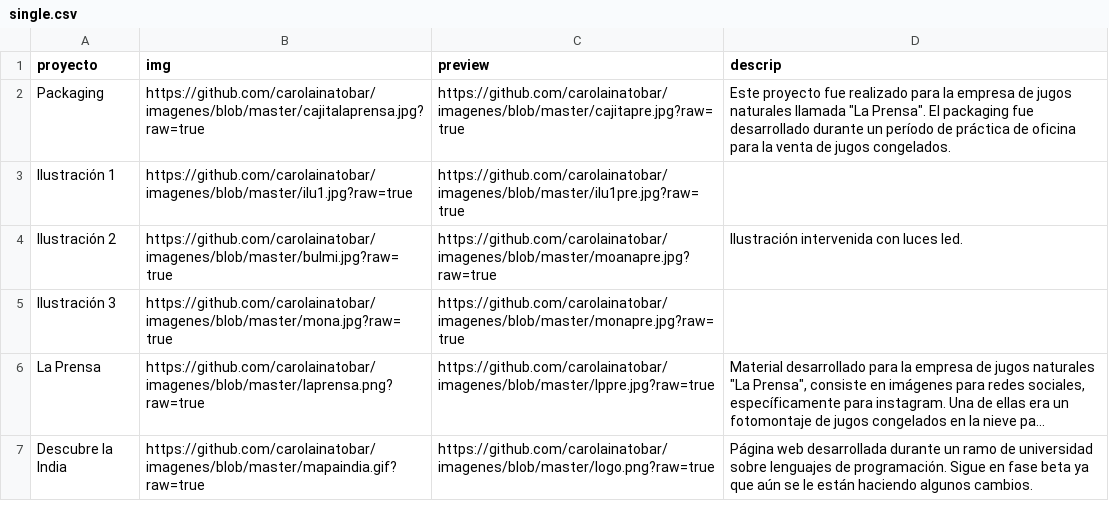
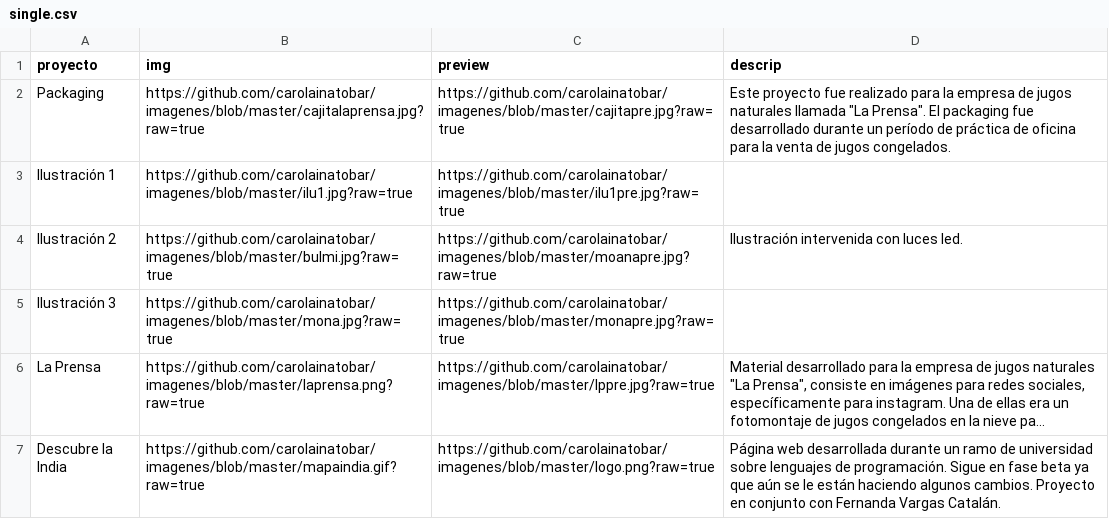
Before and after one commit to carolainatobar/imagenes, a CSV file: single.csv, drawn as a sheet; long unchanged cells end in …; the diff names each change by its address in the sheet, - before the commit and + after, or states it on an @@ line.

Commit message:
Update single.csv

```diff
--- a/single.csv
+++ b/single.csv
-D7 (descrip): …algunos cambios.
+D7 (descrip): …algunos cambios. Proyecto en conjunto con Fernanda Vargas Catalán.
```
